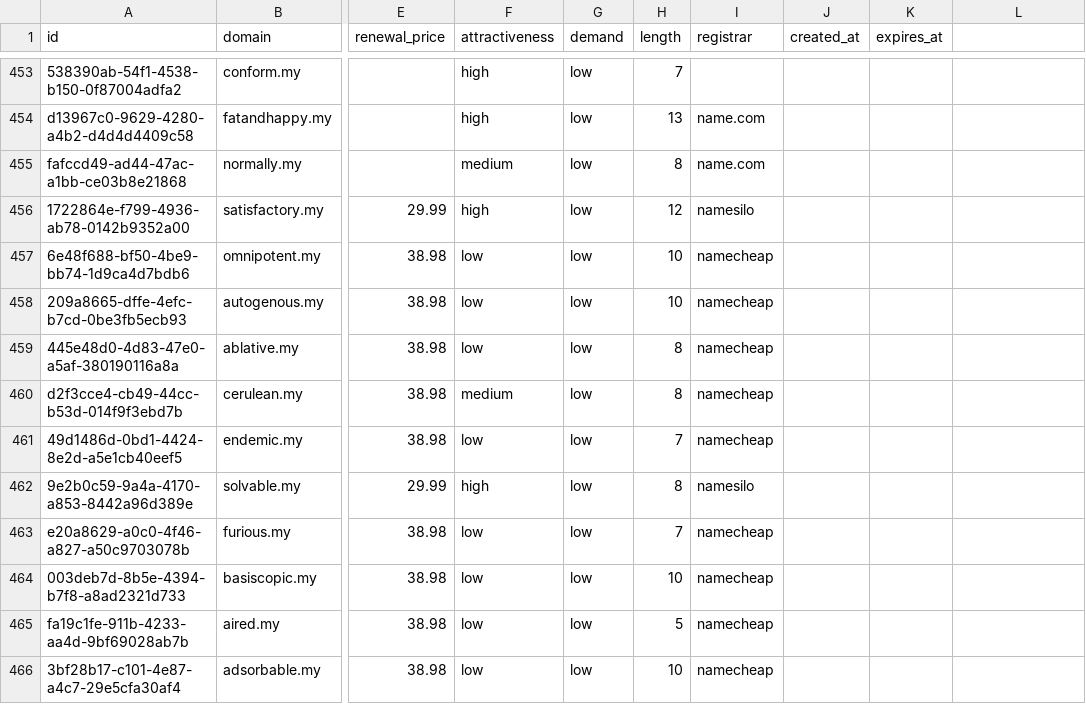
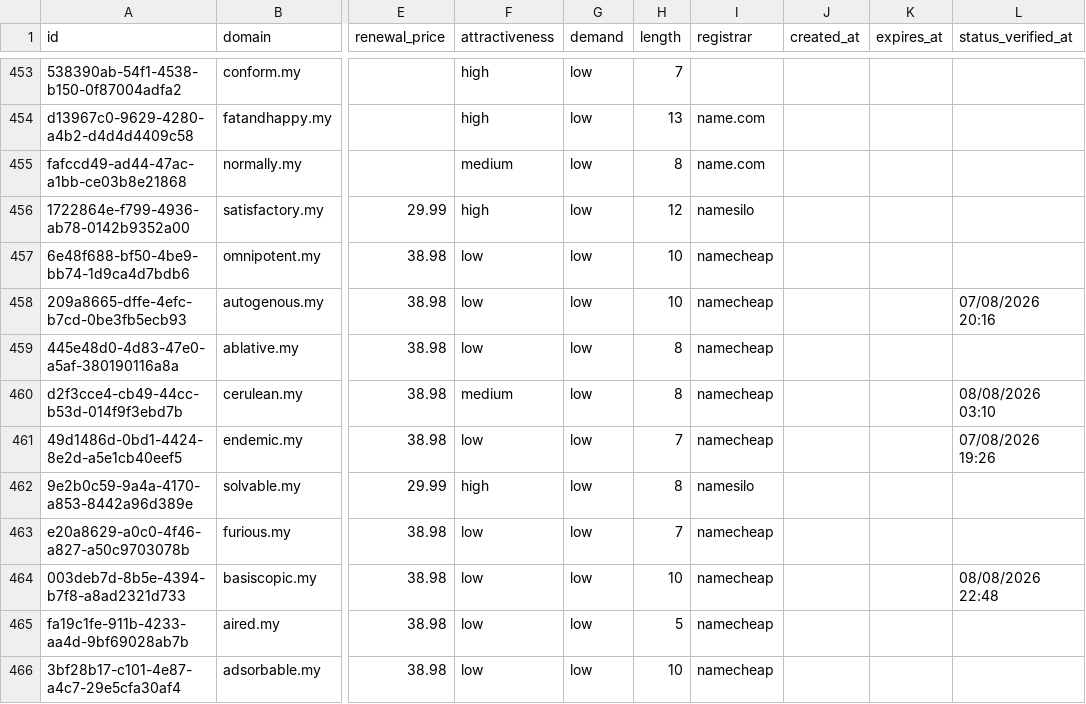
Before and after one commit to UniqueDomains/my-oneword-domains, a CSV file: my.csv, drawn as a sheet; only a part is shown, gaps mark what is left out; the diff covers the shown part only; the diff names each change by its address in the sheet, - before the commit and + after, or states it on an @@ line.

```diff
--- a/my.csv
+++ b/my.csv
-L1: (empty)
+L1: status_verified_at
-L458 (status_verified_at): (empty)
+L458 (status_verified_at): 07/08/2026 20:16
-L460 (status_verified_at): (empty)
+L460 (status_verified_at): 08/08/2026 03:10
-L461 (status_verified_at): (empty)
+L461 (status_verified_at): 07/08/2026 19:26
-L464 (status_verified_at): (empty)
+L464 (status_verified_at): 08/08/2026 22:48
```
Also changed, not shown: 143 edited cells elsewhere in this file, 6 other files.
